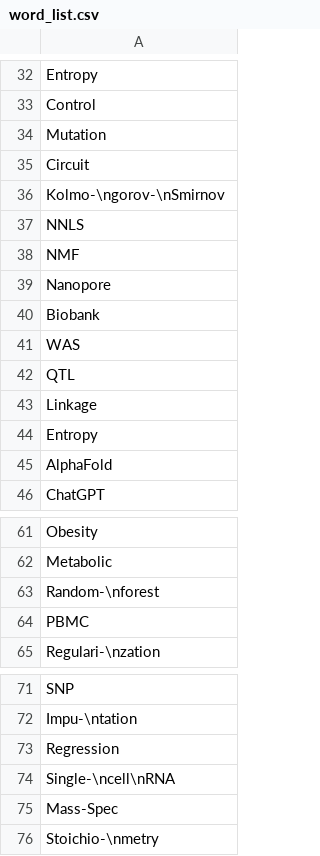
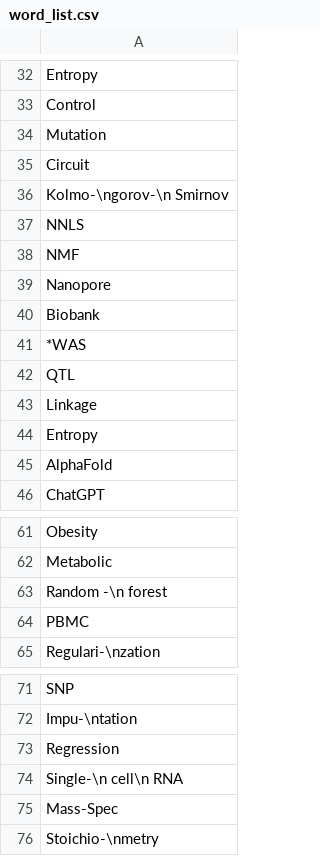
Before and after one commit to Hillel-D/CSLS_BINGO_2024, a CSV file: word_list.csv, drawn as a sheet; only a part is shown, gaps mark what is left out.

Commit message:
Update word_list.csv

```diff
--- a/word_list.csv
+++ b/word_list.csv
@@ -35,3 +35,3 @@ Mutation
 Circuit
-Kolmo-\ngorov-\nSmirnov
+Kolmo-\ngorov-\n Smirnov
 NNLS
@@ -40,3 +40,3 @@ Nanopore
 Biobank
-WAS
+*WAS
 QTL
@@ -62,3 +62,3 @@ Obesity
 Metabolic
-Random-\nforest
+Random -\n forest
 PBMC
@@ -73,3 +73,3 @@ Impu-\ntation
 Regression
-Single-\ncell\nRNA
+Single-\n cell\n RNA
 Mass-Spec
```
